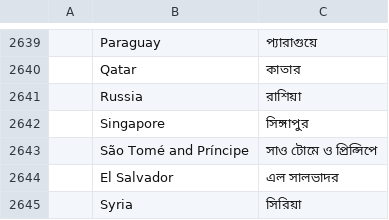
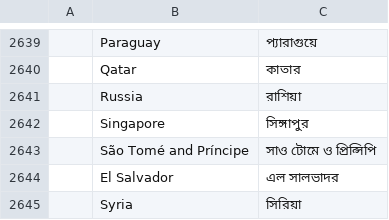
Before and after one commit to quebranozes/craft-i18n, a TSV file: locales/bn/wordcraft.tsv, drawn as a sheet; only a part is shown, gaps mark what is left out; the diff names each change by its address in the sheet, - before the commit and + after, or states it on an @@ line.

```diff
--- a/locales/bn/wordcraft.tsv
+++ b/locales/bn/wordcraft.tsv
-C2643: সাও টোমে ও প্রিন্সিপে
+C2643: সাও টোমে ও প্রিন্সিপি
```
Also changed, not shown: locales/lv/wordcraft.tsv.
